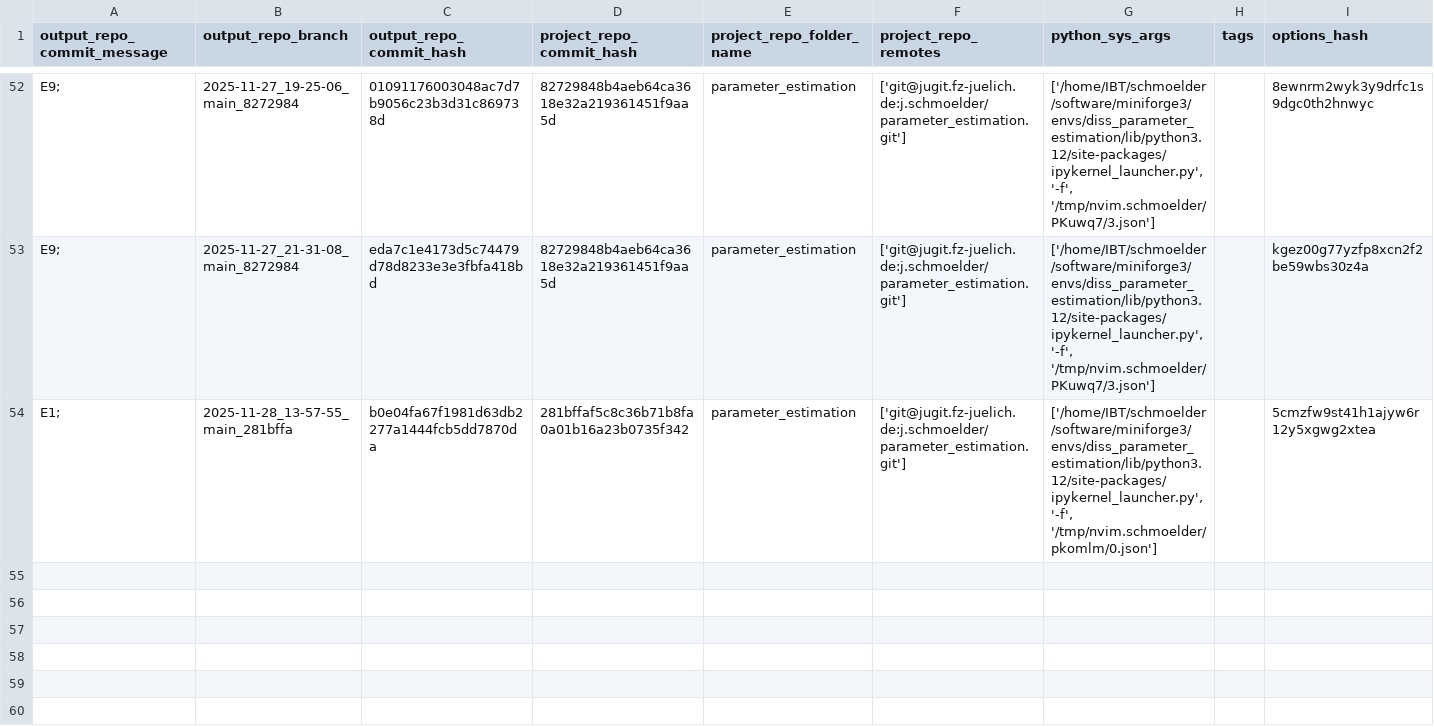
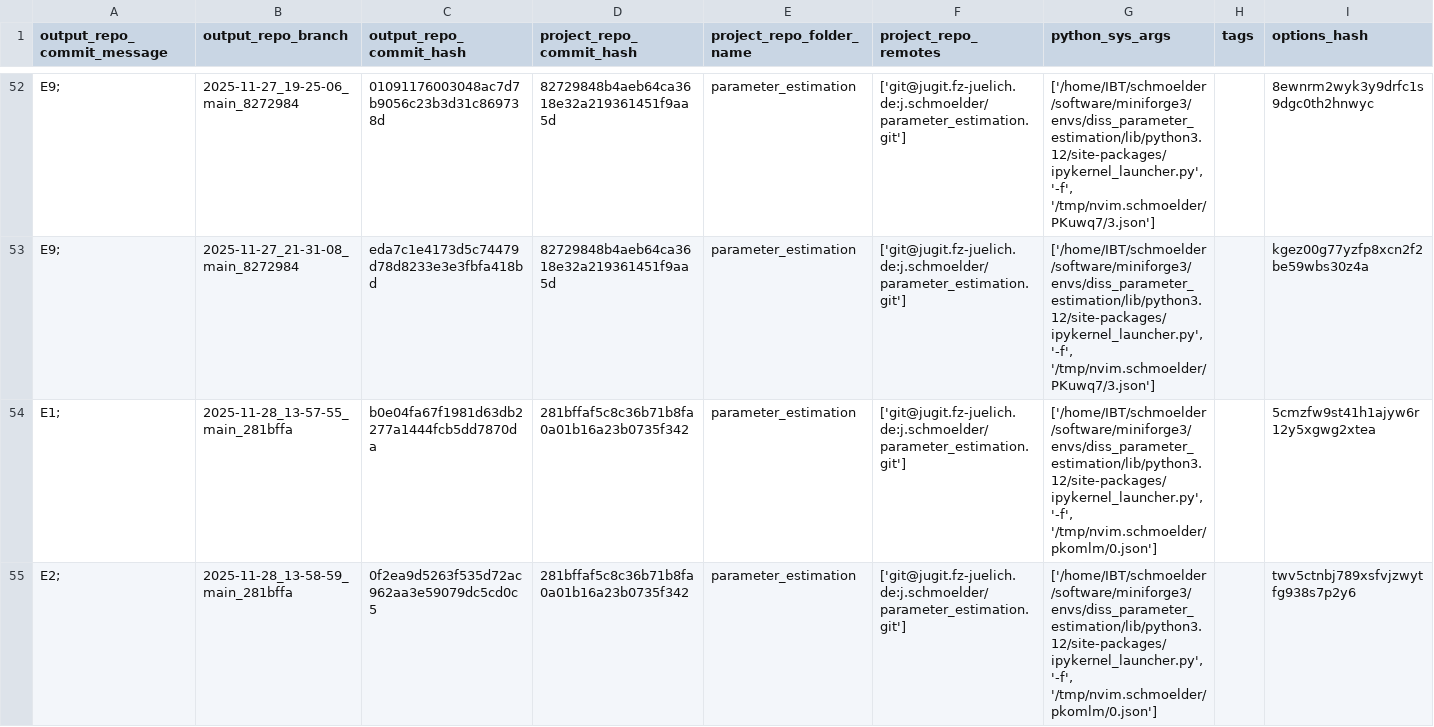
Before and after one commit to schmoelder/diss_parameter_estimation_output, a TSV file: log.tsv, drawn as a sheet; only a part is shown, gaps mark what is left out; the diff names each change by its address in the sheet, - before the commit and + after, or states it on an @@ line.

Commit message:
log for 'E2; ' of branch '2025-11-28_13-58-59_main_281bffa'

```diff
--- a/log.tsv
+++ b/log.tsv
+row 55: E2; | 2025-11-28_13-58-59_main_281bffa | 0f2ea9d5263f535d72ac962aa3e59079dc5cd0c5 | 281bffaf5c8c36b71b8fa0a01b16a23b0735f342 | parameter_estimation | ['git@jugit.fz-juelich.de:j.schmoelder/parameter_estimation.git'] | ['/home/IBT/schmoelder/software/miniforge3/envs/diss_parameter_estimation/lib/python3.12/site-packages/ipykernel_launcher.py', '-f', '/tmp/nvim.schmoelder/pkomlm/0.json'] |  | twv5ctnbj789xsfvjzwytfg938s7p2y6
```
Also changed, not shown: 6 other files.
